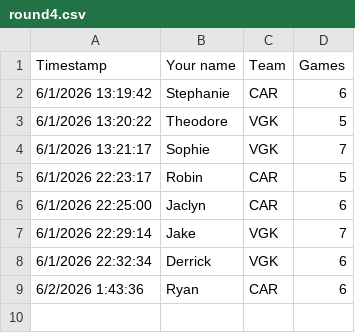
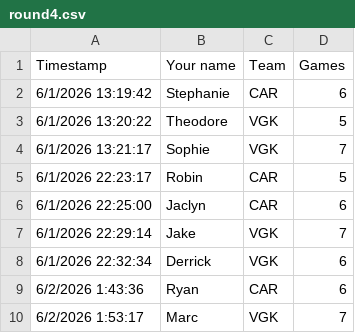
Before and after one commit to marc2982/marc2982.github.io, a CSV file: playoffs/data/archive/2026/round4.csv, drawn as a sheet; the diff names each change by its address in the sheet, - before the commit and + after, or states it on an @@ line.

Commit message:
Picks submission: Marc

```diff
--- a/playoffs/data/archive/2026/round4.csv
+++ b/playoffs/data/archive/2026/round4.csv
+row 10: 6/2/2026 1:53:17 | Marc | VGK | 7
```
